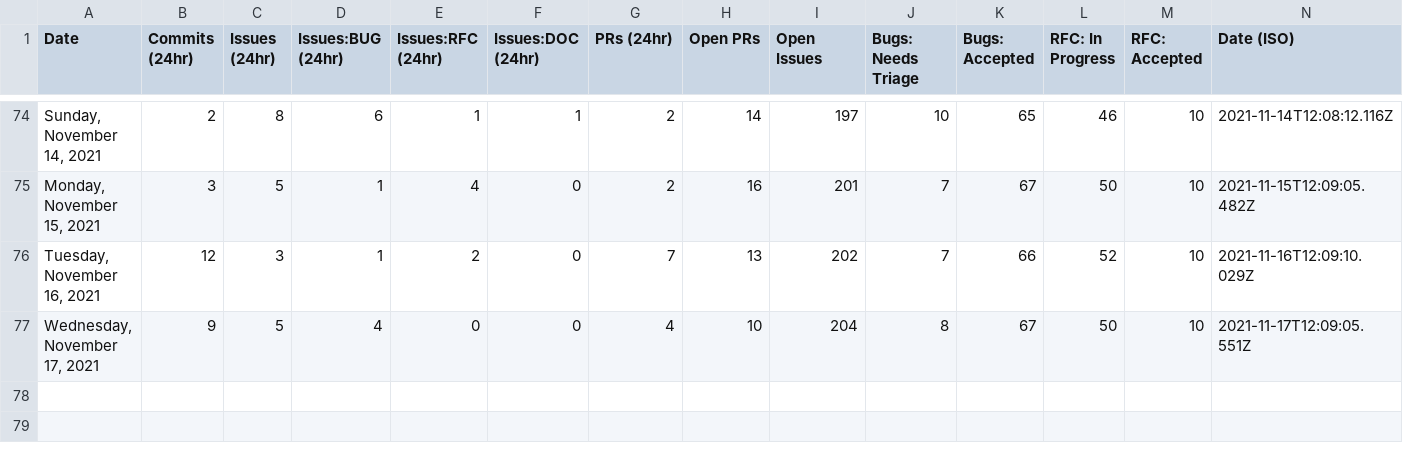
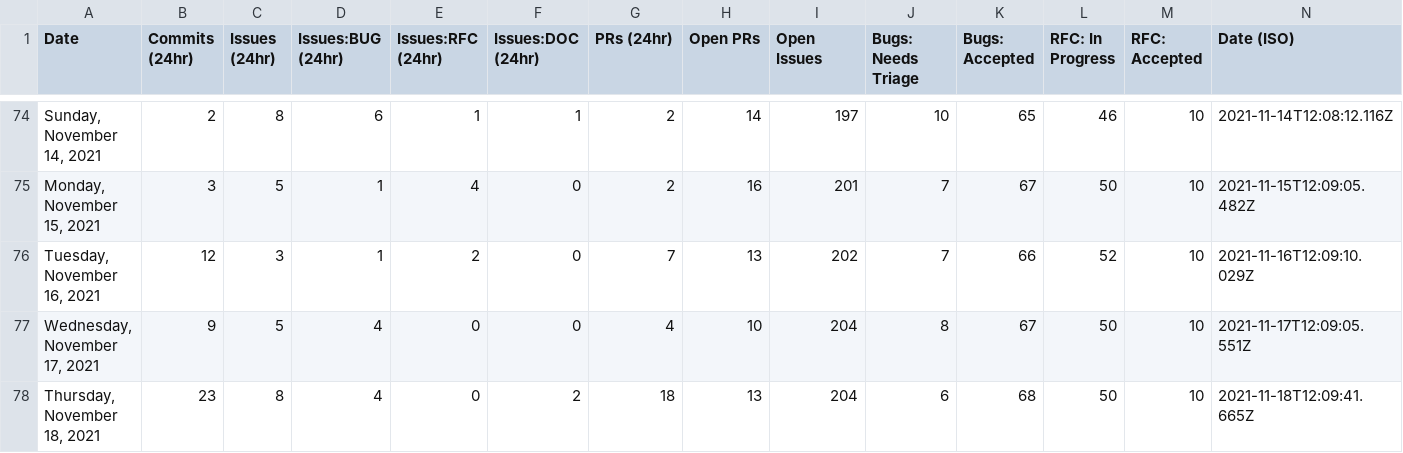
Before and after one commit to outcastgeek/astro, a CSV file: scripts/stats/stats.csv, drawn as a sheet; only a part is shown, gaps mark what is left out; the diff names each change by its address in the sheet, - before the commit and + after, or states it on an @@ line.

```diff
--- a/scripts/stats/stats.csv
+++ b/scripts/stats/stats.csv
+row 78: Thursday, November 18, 2021 | 23 | 8 | 4 | 0 | 2 | 18 | 13 | 204 | 6 | 68 | 50 | 10 | 2021-11-18T12:09:41.665Z
```
